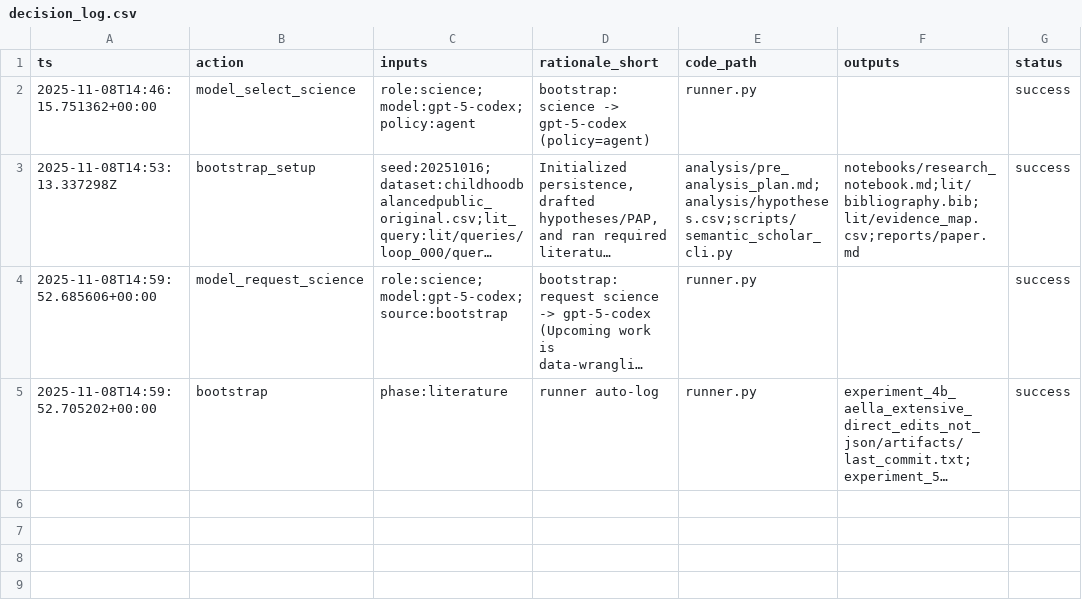
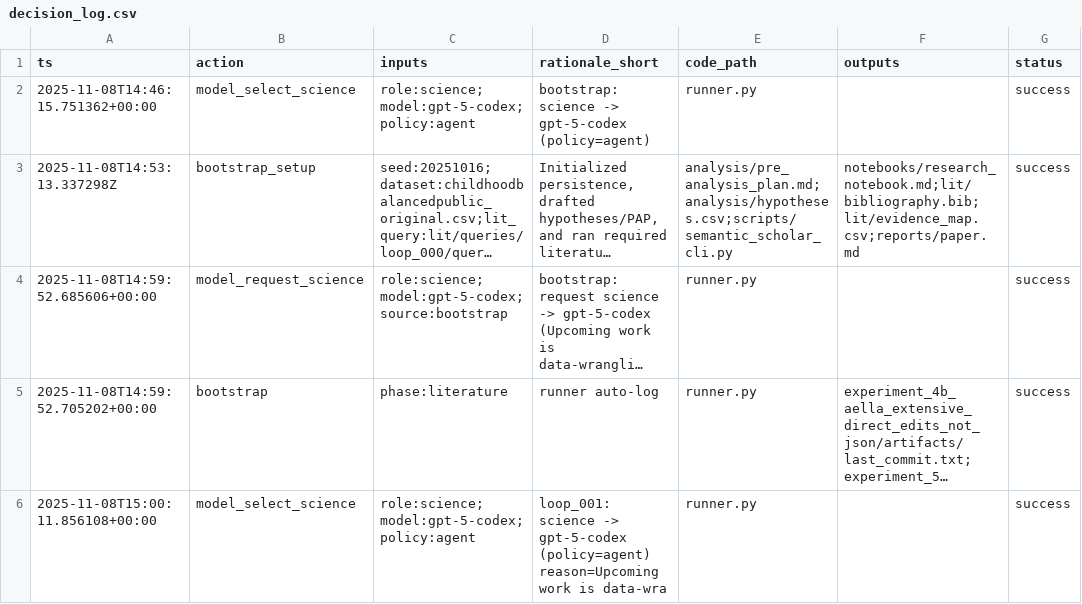
Before and after one commit to whp-wessel/ai_scientist, a CSV file: experiment_5b_aella_minimal_ai_chooses_model/analysis/decision_log.csv, drawn as a sheet; long unchanged cells end in …; the diff names each change by its address in the sheet, - before the commit and + after, or states it on an @@ line.

```diff
--- a/experiment_5b_aella_minimal_ai_chooses_model/analysis/decision_log.csv
+++ b/experiment_5b_aella_minimal_ai_chooses_model/analysis/decision_log.csv
+row 6: 2025-11-08T15:00:11.856108+00:00 | model_select_science | role:science;model:gpt-5-codex;policy:agent | loop_001: science -> gpt-5-codex (policy=agent) reason=Upcoming work is data-wra | runner.py |  | success
```
Also changed, not shown: experiment_5a_aella_minimal_gpt-5_not_codex/analysis/decision_log.csv, 5 other files.
